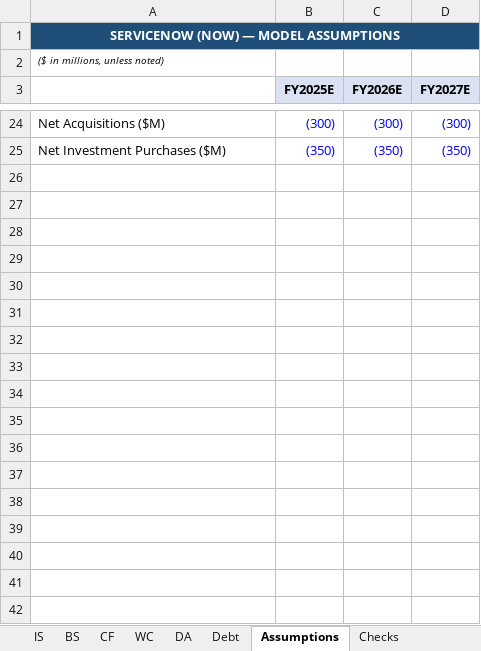
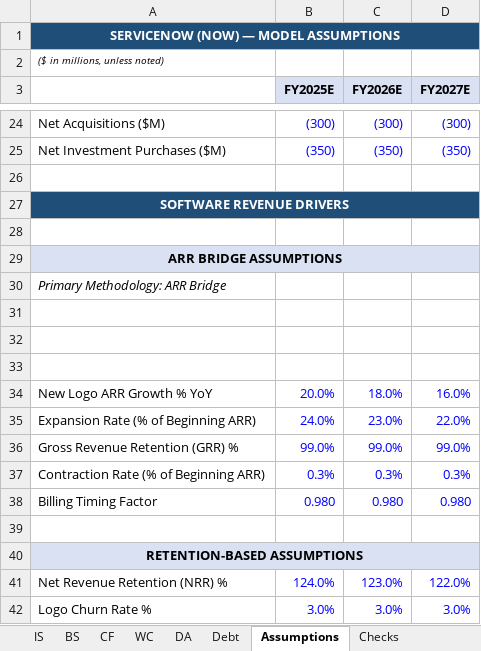
Before and after one commit to dramanish/claude-finagent, an Excel workbook: out/servicenow-3statement-model.xlsx, sheet Assumptions, drawn as a sheet; only a part is shown, gaps mark what is left out; values as stored, in another font and other column widths than the file's, no borders; the diff covers the shown part only; the diff names each change by its address in the sheet, - before the commit and + after, or states it on an @@ line.

```diff
--- a/out/servicenow-3statement-model.xlsx (sheet Assumptions)
+++ b/out/servicenow-3statement-model.xlsx (sheet Assumptions)
+row 26: (empty)
+row 27: SOFTWARE REVENUE DRIVERS
+row 28: (empty)
+row 29: ARR BRIDGE ASSUMPTIONS
+row 30: Primary Methodology: ARR Bridge
+row 31: (empty)
+row 32: (empty)
+row 33: (empty)
+row 34: New Logo ARR Growth % YoY | 20.0% | 18.0% | 16.0%
+row 35: Expansion Rate (% of Beginning ARR) | 24.0% | 23.0% | 22.0%
+row 36: Gross Revenue Retention (GRR) % | 99.0% | 99.0% | 99.0%
+row 37: Contraction Rate (% of Beginning ARR) | 0.3% | 0.3% | 0.3%
+row 38: Billing Timing Factor | 0.980 | 0.980 | 0.980
+row 39: (empty)
+row 40: RETENTION-BASED ASSUMPTIONS
+row 41: Net Revenue Retention (NRR) % | 124.0% | 123.0% | 122.0%
+row 42: Logo Churn Rate % | 3.0% | 3.0% | 3.0%
```
Also changed, not shown: 13 added rows and 1 edited cell elsewhere in this sheet, sheet Checks, sheet IS, sheet CF, other sheet tabs, 1 other file.
